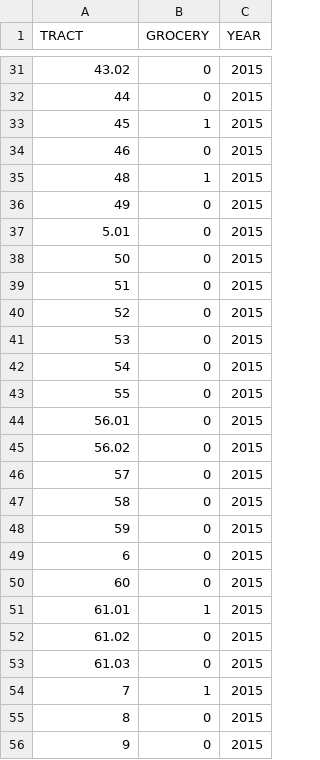
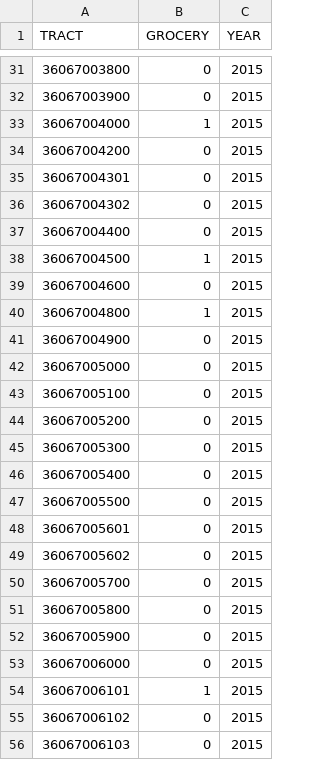
Before and after one commit to lecy/SyracuseLandBank, a CSV file: DATA/AGGREGATED_DATA/grocery_aggregated.csv, drawn as a sheet; only a part is shown, gaps mark what is left out; the diff covers the shown part only.

```diff
--- a/DATA/AGGREGATED_DATA/grocery_aggregated.csv
+++ b/DATA/AGGREGATED_DATA/grocery_aggregated.csv
@@ -31,26 +31,26 @@
-"43.02",0,2015
-"44",0,2015
-"45",1,2015
-"46",0,2015
-"48",1,2015
-"49",0,2015
-"5.01",0,2015
-"50",0,2015
-"51",0,2015
-"52",0,2015
-"53",0,2015
-"54",0,2015
-"55",0,2015
-"56.01",0,2015
-"56.02",0,2015
-"57",0,2015
-"58",0,2015
-"59",0,2015
-"6",0,2015
-"60",0,2015
-"61.01",1,2015
-"61.02",0,2015
-"61.03",0,2015
-"7",1,2015
-"8",0,2015
-"9",0,2015
+"36067003800",0,2015
+"36067003900",0,2015
+"36067004000",1,2015
+"36067004200",0,2015
+"36067004301",0,2015
+"36067004302",0,2015
+"36067004400",0,2015
+"36067004500",1,2015
+"36067004600",0,2015
+"36067004800",1,2015
+"36067004900",0,2015
+"36067005000",0,2015
+"36067005100",0,2015
+"36067005200",0,2015
+"36067005300",0,2015
+"36067005400",0,2015
+"36067005500",0,2015
+"36067005601",0,2015
+"36067005602",0,2015
+"36067005700",0,2015
+"36067005800",0,2015
+"36067005900",0,2015
+"36067006000",0,2015
+"36067006101",1,2015
+"36067006102",0,2015
+"36067006103",0,2015
```
Also changed, not shown: 5 added rows, 5 removed rows and 24 edited cells elsewhere in this file, 4 other files.
